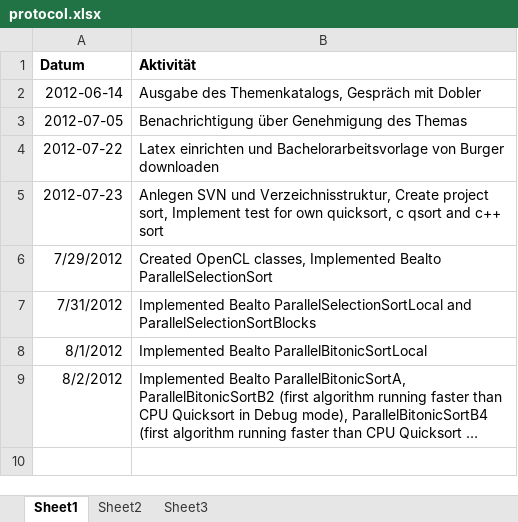
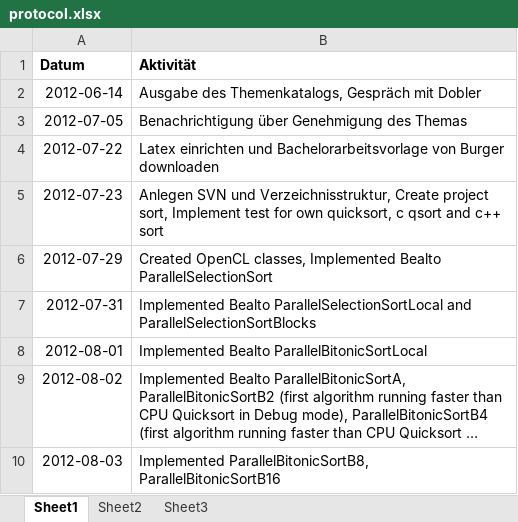
Before and after one commit to bernhardmgruber/bachelor_thesis, an Excel workbook: documents/protocol.xlsx, sheet Sheet1, drawn as a sheet; long unchanged cells end in …; values as stored, in another font and other column widths than the file's, no borders; the diff names each change by its address in the sheet, - before the commit and + after, or states it on an @@ line.

Commit message:
> Implemented ParallelBitonicSortB8 and ParallelBitonicSortB16 > Added Kernel::getWorkGroupSize()

```diff
--- a/documents/protocol.xlsx (sheet Sheet1)
+++ b/documents/protocol.xlsx (sheet Sheet1)
-A6 (Datum): 7/29/2012
+A6 (Datum): 2012-07-29
-A7 (Datum): 7/31/2012
+A7 (Datum): 2012-07-31
-A8 (Datum): 8/1/2012
+A8 (Datum): 2012-08-01
-A9 (Datum): 8/2/2012
+A9 (Datum): 2012-08-02
+row 10: 2012-08-03 | Implemented ParallelBitonicSortB8, ParallelBitonicSortB16
```
Also changed, not shown: 8 other files.
